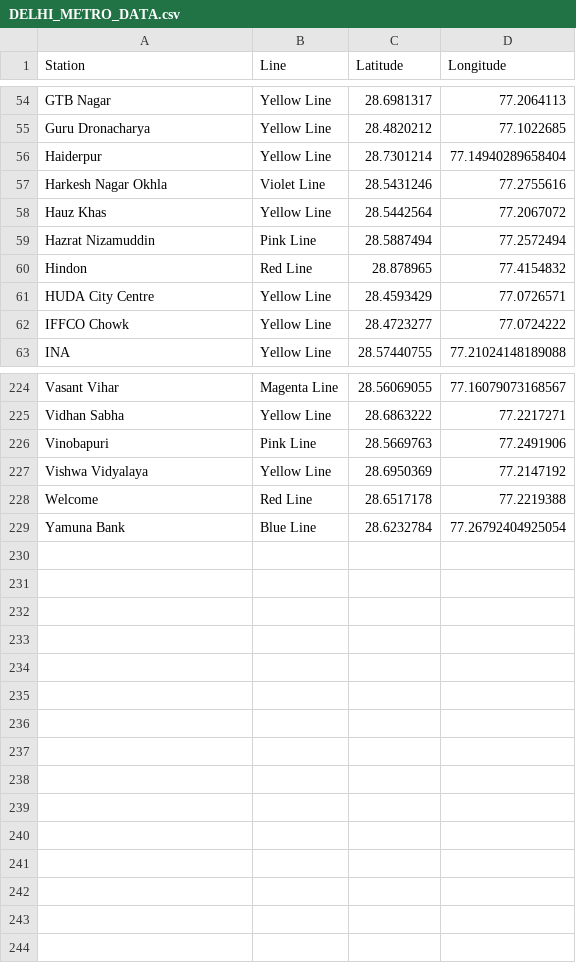
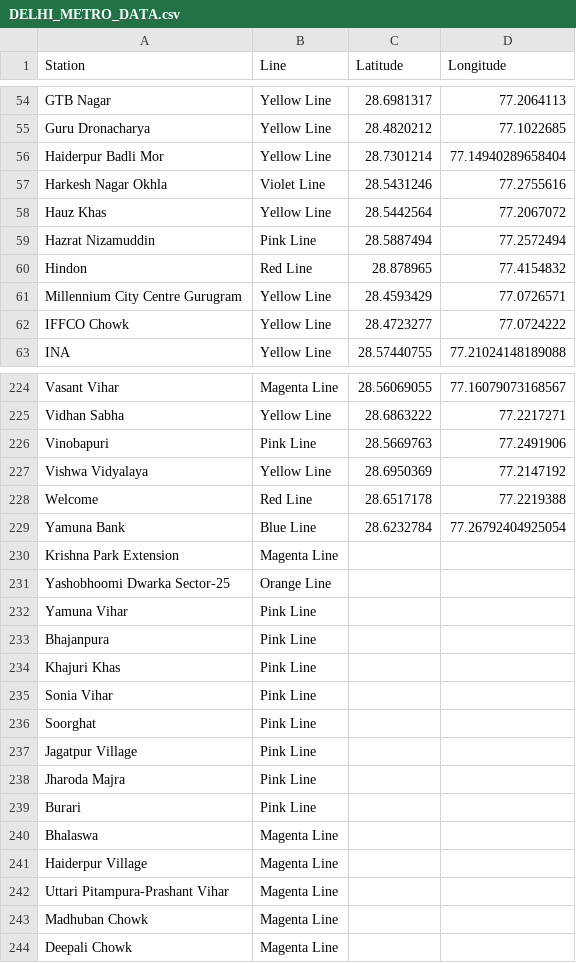
Before and after one commit to shatrughanshukla/dmrc_footfall_predictor, a CSV file: csvFiles/DELHI_METRO_DATA.csv, drawn as a sheet; only a part is shown, gaps mark what is left out.

```diff
--- a/csvFiles/DELHI_METRO_DATA.csv
+++ b/csvFiles/DELHI_METRO_DATA.csv
@@ -55,3 +55,3 @@ GTB Nagar,Yellow Line,28.6981317,77.2064113
 Guru Dronacharya,Yellow Line,28.4820212,77.1022685
-Haiderpur,Yellow Line,28.7301214,77.14940289658404
+Haiderpur Badli Mor,Yellow Line,28.7301214,77.14940289658404
 Harkesh Nagar Okhla,Violet Line,28.5431246,77.2755616
@@ -60,3 +60,3 @@ Hazrat Nizamuddin,Pink Line,28.5887494,77.2572494
 Hindon,Red Line,28.878965,77.4154832
-HUDA City Centre,Yellow Line,28.4593429,77.0726571
+Millennium City Centre Gurugram,Yellow Line,28.4593429,77.0726571
 IFFCO Chowk,Yellow Line,28.4723277,77.0724222
@@ -229 +229,16 @@ Welcome,Red Line,28.6517178,77.2219388
 Yamuna Bank,Blue Line,28.6232784,77.26792404925054
+Krishna Park Extension,Magenta Line,,
+Yashobhoomi Dwarka Sector-25,Orange Line,,
+Yamuna Vihar,Pink Line,,
+Bhajanpura,Pink Line,,
+Khajuri Khas,Pink Line,,
+Sonia Vihar,Pink Line,,
+Soorghat,Pink Line,,
+Jagatpur Village,Pink Line,,
+Jharoda Majra,Pink Line,,
+Burari,Pink Line,,
+Bhalaswa,Magenta Line,,
+Haiderpur Village,Magenta Line,,
+Uttari Pitampura-Prashant Vihar,Magenta Line,,
+Madhuban Chowk,Magenta Line,,
+Deepali Chowk,Magenta Line,,
```
Also changed, not shown: data/cleaned/stations_cleaned.csv, data/raw/DELHI_METRO_DATA.csv, 48 other files.
